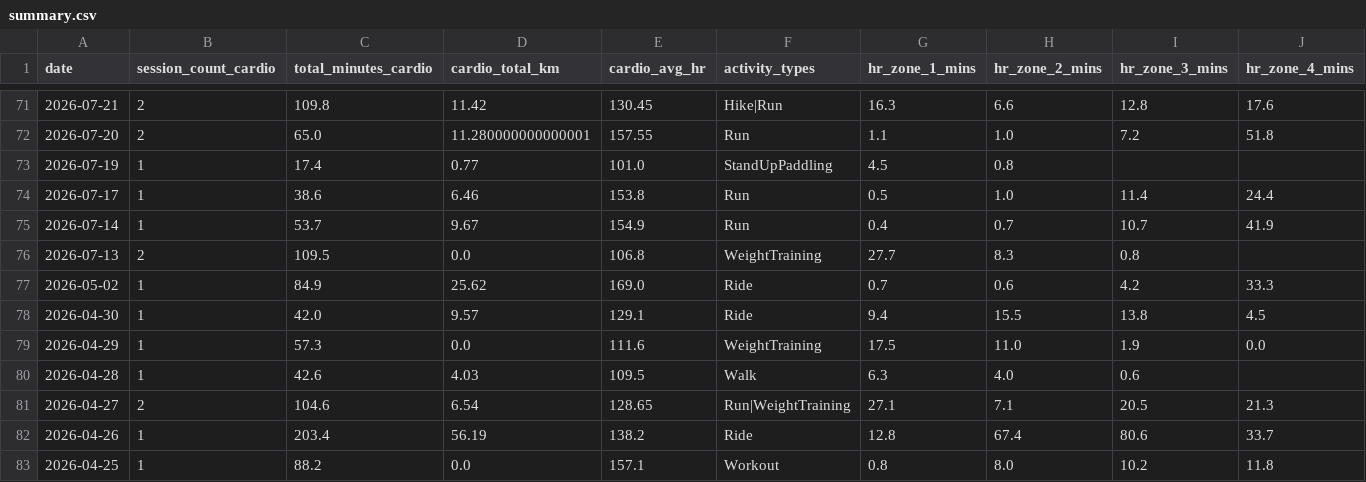
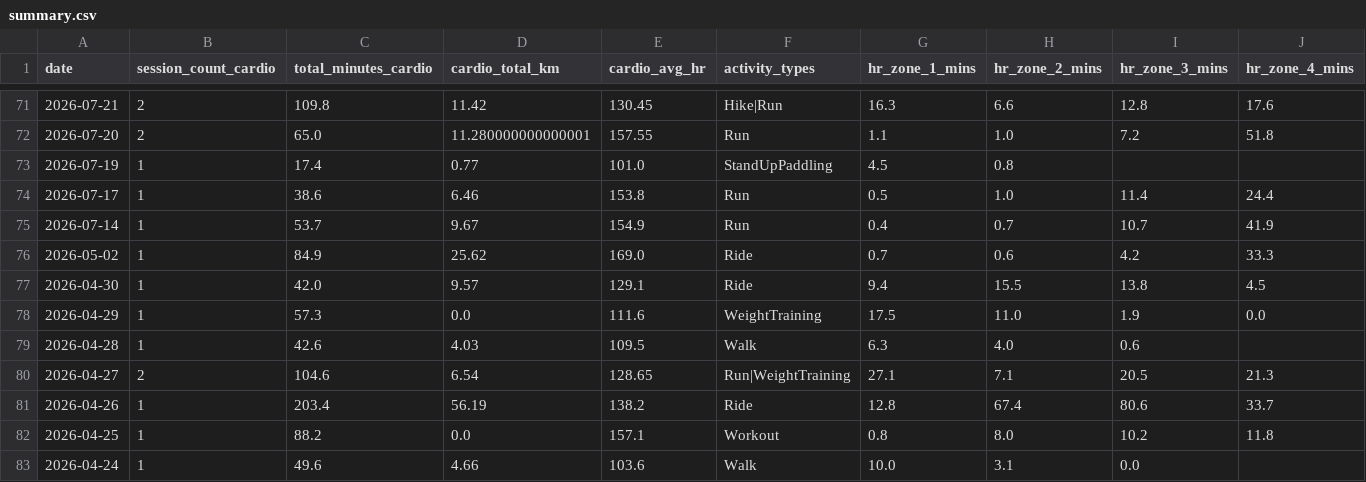
Before and after one commit to mandrew723/training-data, a CSV file: summary.csv, drawn as a sheet; only a part is shown, gaps mark what is left out; the shorter side is filled out with more unchanged rows; rows hold the shown columns only; the diff names each change by its address in the sheet, - before the commit and + after, or states it on an @@ line.

```diff
--- a/summary.csv
+++ b/summary.csv
-row 76: 2026-07-13 | 2 | 109.5 | 0.0 | 106.8 | WeightTraining | 27.7 | 8.3 | 0.8
```
Also changed, not shown: lifts.csv.
